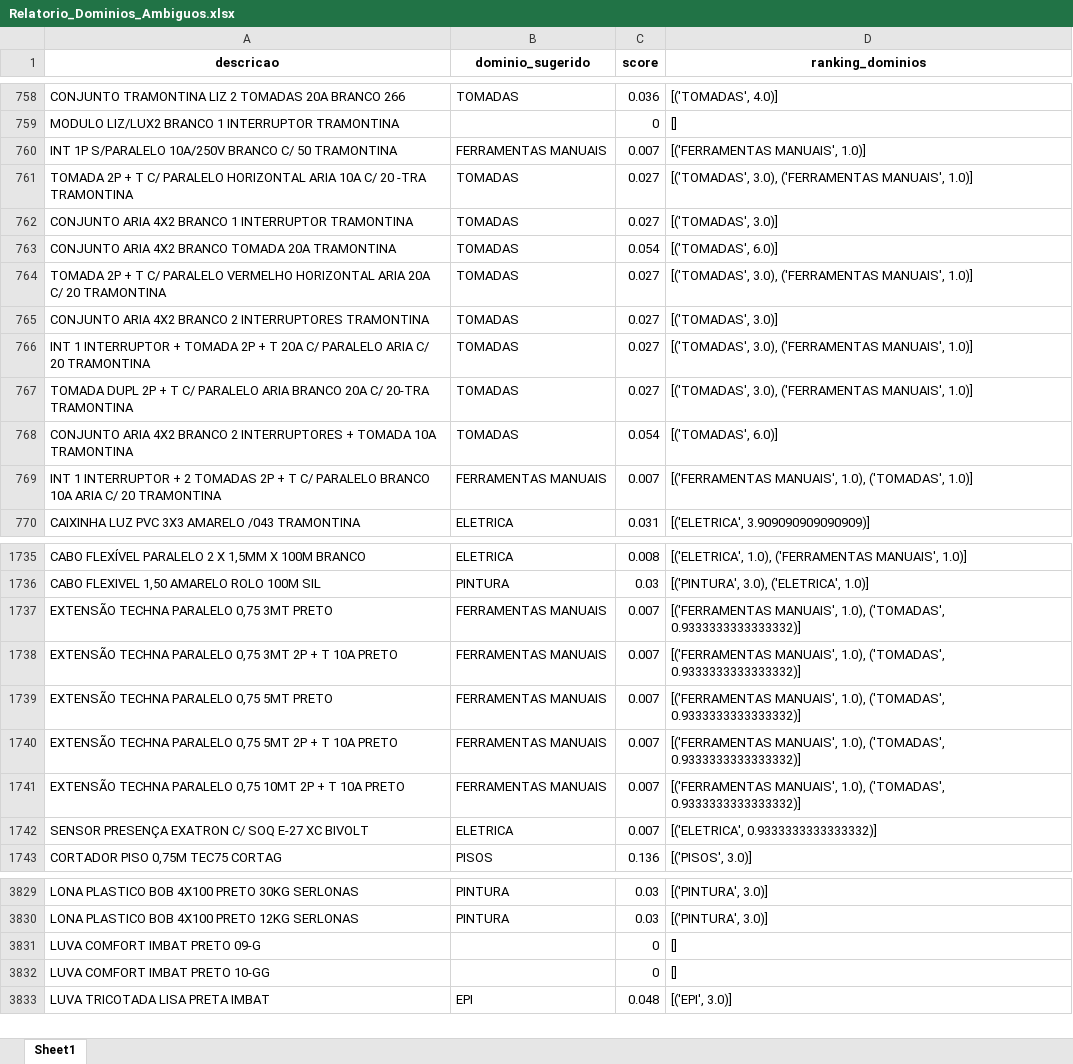
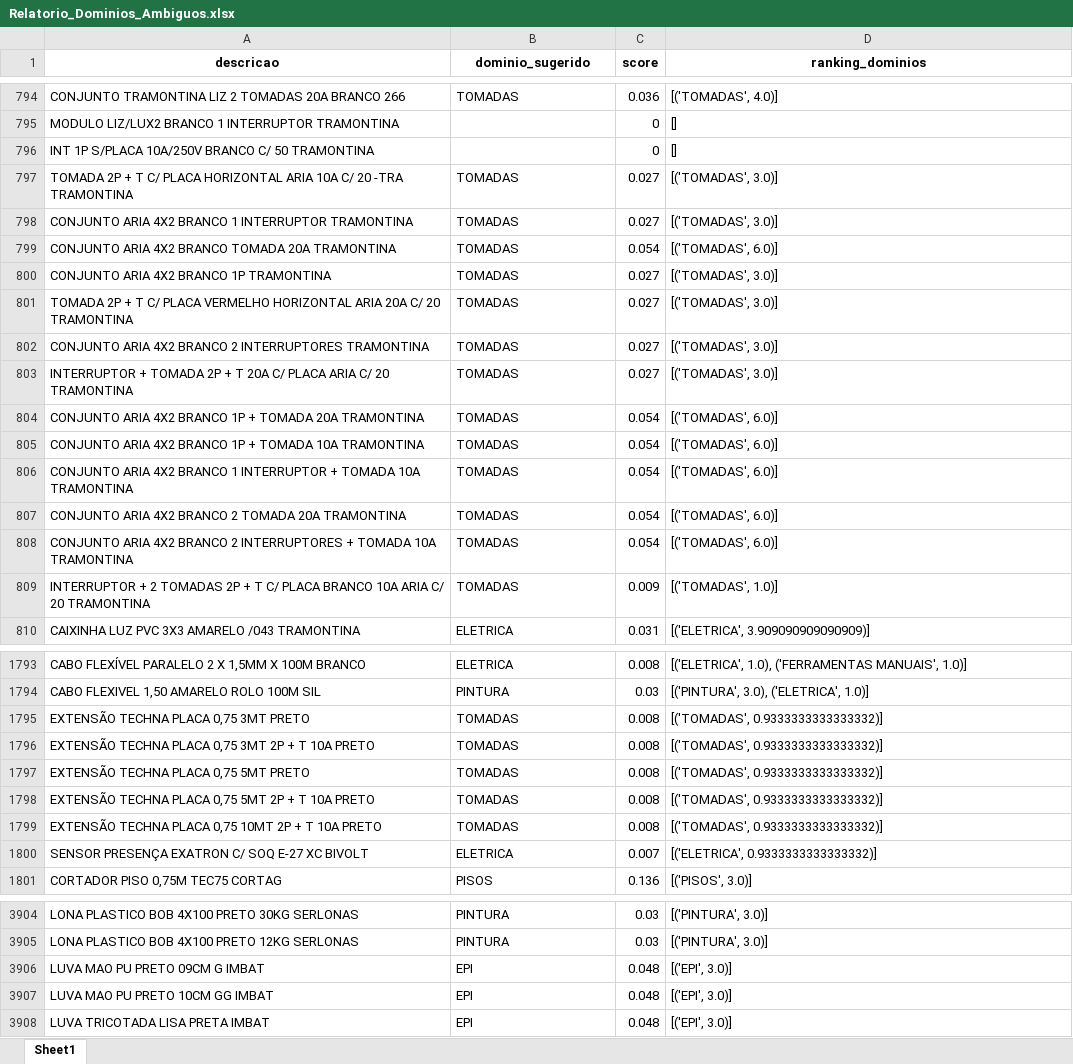
Before and after one commit to Lucas-Fernandes-Silva/auto_shopee, an Excel workbook: planilhas/outputs/Relatorio_Dominios_Ambiguos.xlsx, sheet Sheet1, drawn as a sheet; only a part is shown, gaps mark what is left out; values as stored, in another font and other column widths than the file's, no borders; removed rows and columns are numbered as before the commit, all else as after; the diff covers the shown part only; the diff names each change by its address in the sheet, - before the commit and + after, or states it on an @@ line.

```diff
--- a/planilhas/outputs/Relatorio_Dominios_Ambiguos.xlsx (sheet Sheet1)
+++ b/planilhas/outputs/Relatorio_Dominios_Ambiguos.xlsx (sheet Sheet1)
-row 760: INT 1P S/PARALELO 10A/250V BRANCO C/ 50 TRAMONTINA | FERRAMENTAS MANUAIS | 0.007 | [('FERRAMENTAS MANUAIS', 1.0)]
+row 796: INT 1P S/PLACA 10A/250V BRANCO C/ 50 TRAMONTINA |  | 0 | []
-A797 (descricao): …T C/ PARALELO HORIZONTAL ARIA…
+A797 (descricao): …T C/ PLACA HORIZONTAL ARIA…
-D797 (ranking_dominios): [('TOMADAS', 3.0), ('FERRAMENTAS MANUAIS', 1.0)]
+D797 (ranking_dominios): [('TOMADAS', 3.0)]
+row 800: CONJUNTO ARIA 4X2 BRANCO 1P TRAMONTINA | TOMADAS | 0.027 | [('TOMADAS', 3.0)]
-A801 (descricao): …T C/ PARALELO VERMELHO HORIZONTAL…
+A801 (descricao): …T C/ PLACA VERMELHO HORIZONTAL…
-D801 (ranking_dominios): [('TOMADAS', 3.0), ('FERRAMENTAS MANUAIS', 1.0)]
+D801 (ranking_dominios): [('TOMADAS', 3.0)]
-A803 (descricao): INT 1 INTERRUPTOR + TOMADA 2P + T 20A C/ PARALELO ARIA C/…
+A803 (descricao): INTERRUPTOR + TOMADA 2P + T 20A C/ PLACA ARIA C/…
-D803 (ranking_dominios): [('TOMADAS', 3.0), ('FERRAMENTAS MANUAIS', 1.0)]
+D803 (ranking_dominios): [('TOMADAS', 3.0)]
-row 767: TOMADA DUPL 2P + T C/ PARALELO ARIA BRANCO 20A C/ 20-TRA TRAMONTINA | TOMADAS | 0.027 | [('TOMADAS', 3.0), ('FERRAMENTAS MANUAIS', 1.0)]
+row 804: CONJUNTO ARIA 4X2 BRANCO 1P + TOMADA 20A TRAMONTINA | TOMADAS | 0.054 | [('TOMADAS', 6.0)]
+row 805: CONJUNTO ARIA 4X2 BRANCO 1P + TOMADA 10A TRAMONTINA | TOMADAS | 0.054 | [('TOMADAS', 6.0)]
+row 806: CONJUNTO ARIA 4X2 BRANCO 1 INTERRUPTOR + TOMADA 10A TRAMONTINA | TOMADAS | 0.054 | [('TOMADAS', 6.0)]
+row 807: CONJUNTO ARIA 4X2 BRANCO 2 TOMADA 20A TRAMONTINA | TOMADAS | 0.054 | [('TOMADAS', 6.0)]
-row 769: INT 1 INTERRUPTOR + 2 TOMADAS 2P + T C/ PARALELO BRANCO 10A ARIA C/ 20 TRAMONTINA | FERRAMENTAS MANUAIS | 0.007 | [('FERRAMENTAS MANUAIS', 1.0), ('TOMADAS', 1.0)]
+row 809: INTERRUPTOR + 2 TOMADAS 2P + T C/ PLACA BRANCO 10A ARIA C/ 20 TRAMONTINA | TOMADAS | 0.009 | [('TOMADAS', 1.0)]
-row 1737: EXTENSÃO TECHNA PARALELO 0,75 3MT PRETO | FERRAMENTAS MANUAIS | 0.007 | [('FERRAMENTAS MANUAIS', 1.0), ('TOMADAS', 0.9333333333333332)]
-row 1738: EXTENSÃO TECHNA PARALELO 0,75 3MT 2P + T 10A PRETO | FERRAMENTAS MANUAIS | 0.007 | [('FERRAMENTAS MANUAIS', 1.0), ('TOMADAS', 0.9333333333333332)]
-row 1739: EXTENSÃO TECHNA PARALELO 0,75 5MT PRETO | FERRAMENTAS MANUAIS | 0.007 | [('FERRAMENTAS MANUAIS', 1.0), ('TOMADAS', 0.9333333333333332)]
-row 1740: EXTENSÃO TECHNA PARALELO 0,75 5MT 2P + T 10A PRETO | FERRAMENTAS MANUAIS | 0.007 | [('FERRAMENTAS MANUAIS', 1.0), ('TOMADAS', 0.9333333333333332)]
-row 1741: EXTENSÃO TECHNA PARALELO 0,75 10MT 2P + T 10A PRETO | FERRAMENTAS MANUAIS | 0.007 | [('FERRAMENTAS MANUAIS', 1.0), ('TOMADAS', 0.9333333333333332)]
+row 1795: EXTENSÃO TECHNA PLACA 0,75 3MT PRETO | TOMADAS | 0.008 | [('TOMADAS', 0.9333333333333332)]
+row 1796: EXTENSÃO TECHNA PLACA 0,75 3MT 2P + T 10A PRETO | TOMADAS | 0.008 | [('TOMADAS', 0.9333333333333332)]
+row 1797: EXTENSÃO TECHNA PLACA 0,75 5MT PRETO | TOMADAS | 0.008 | [('TOMADAS', 0.9333333333333332)]
+row 1798: EXTENSÃO TECHNA PLACA 0,75 5MT 2P + T 10A PRETO | TOMADAS | 0.008 | [('TOMADAS', 0.9333333333333332)]
+row 1799: EXTENSÃO TECHNA PLACA 0,75 10MT 2P + T 10A PRETO | TOMADAS | 0.008 | [('TOMADAS', 0.9333333333333332)]
-row 3831: LUVA COMFORT IMBAT PRETO 09-G |  | 0 | []
-row 3832: LUVA COMFORT IMBAT PRETO 10-GG |  | 0 | []
+row 3906: LUVA MAO PU PRETO 09CM G IMBAT | EPI | 0.048 | [('EPI', 3.0)]
+row 3907: LUVA MAO PU PRETO 10CM GG IMBAT | EPI | 0.048 | [('EPI', 3.0)]
```
Also changed, not shown: 106 added rows, 33 removed rows, 47 moved rows and 62 edited cells elsewhere in this sheet, planilhas/outputs/Descrição_Norm.xlsx, planilhas/outputs/Produtos_Classificados.xlsx, 7 other files.
